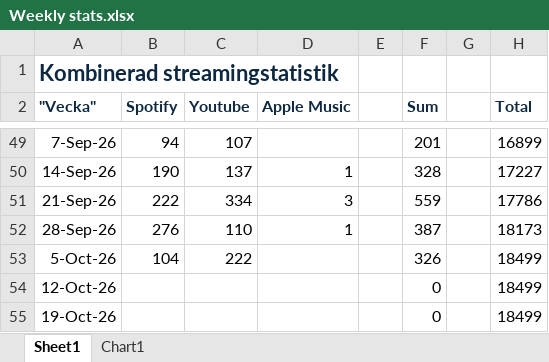
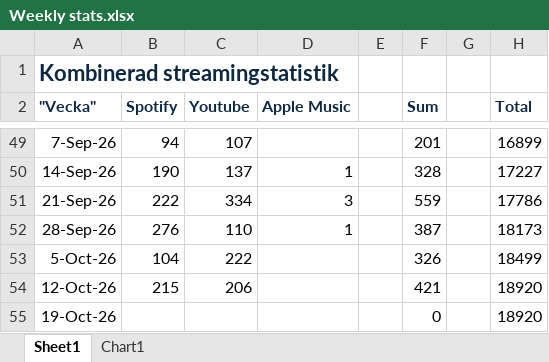
Before and after one commit to Nattlorden/nattlorden.com, an Excel workbook: assets/Weekly stats.xlsx, sheet Sheet1, drawn as a sheet; only a part is shown, gaps mark what is left out; values as stored, in another font and other column widths than the file's, no borders; the diff names each change by its address in the sheet, - before the commit and + after, or states it on an @@ line.

```diff
--- a/assets/Weekly stats.xlsx (sheet Sheet1)
+++ b/assets/Weekly stats.xlsx (sheet Sheet1)
-B54 (Spotify): (empty)
+B54 (Spotify): 215
-C54 (Youtube): (empty)
+C54 (Youtube): 206
-F54 (Sum): 0
+F54 (Sum): 421
-H54:H55 (Total): 18499
+H54:H55 (Total): 18920
```
Also changed, not shown: charts or pictures, 8 other files.
